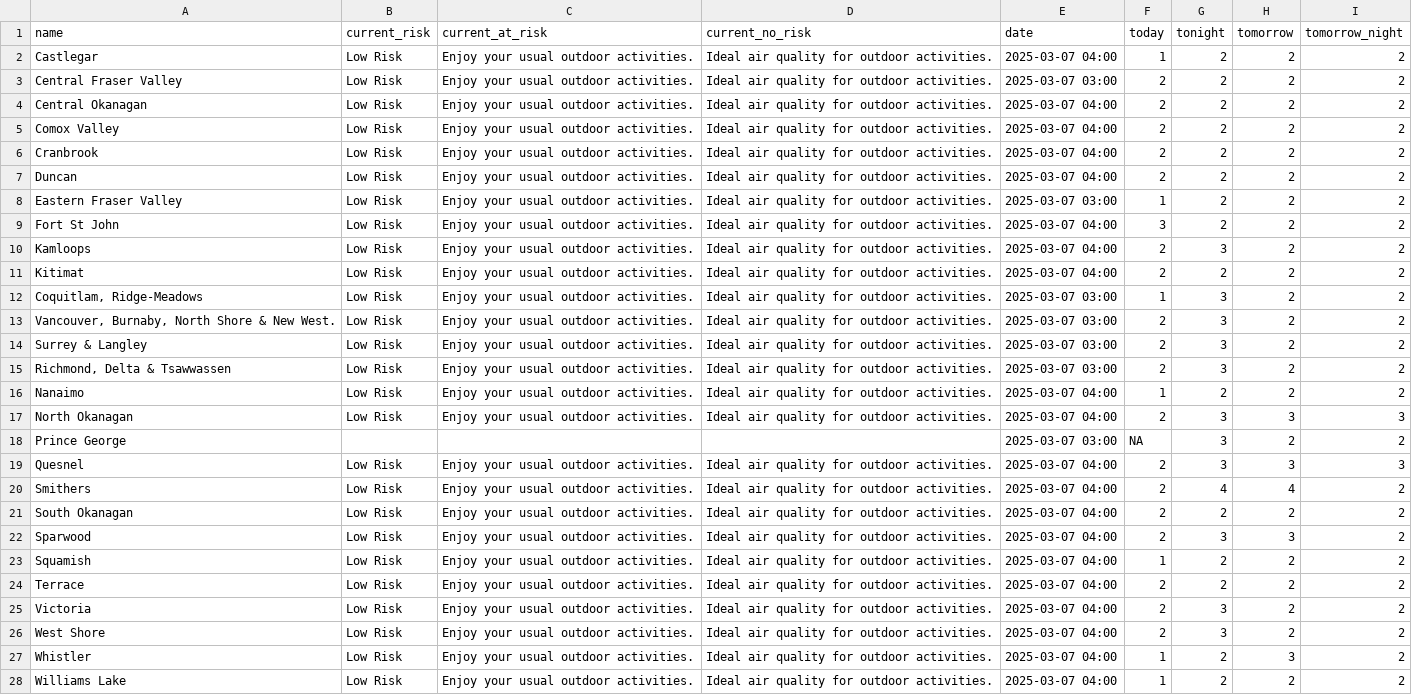
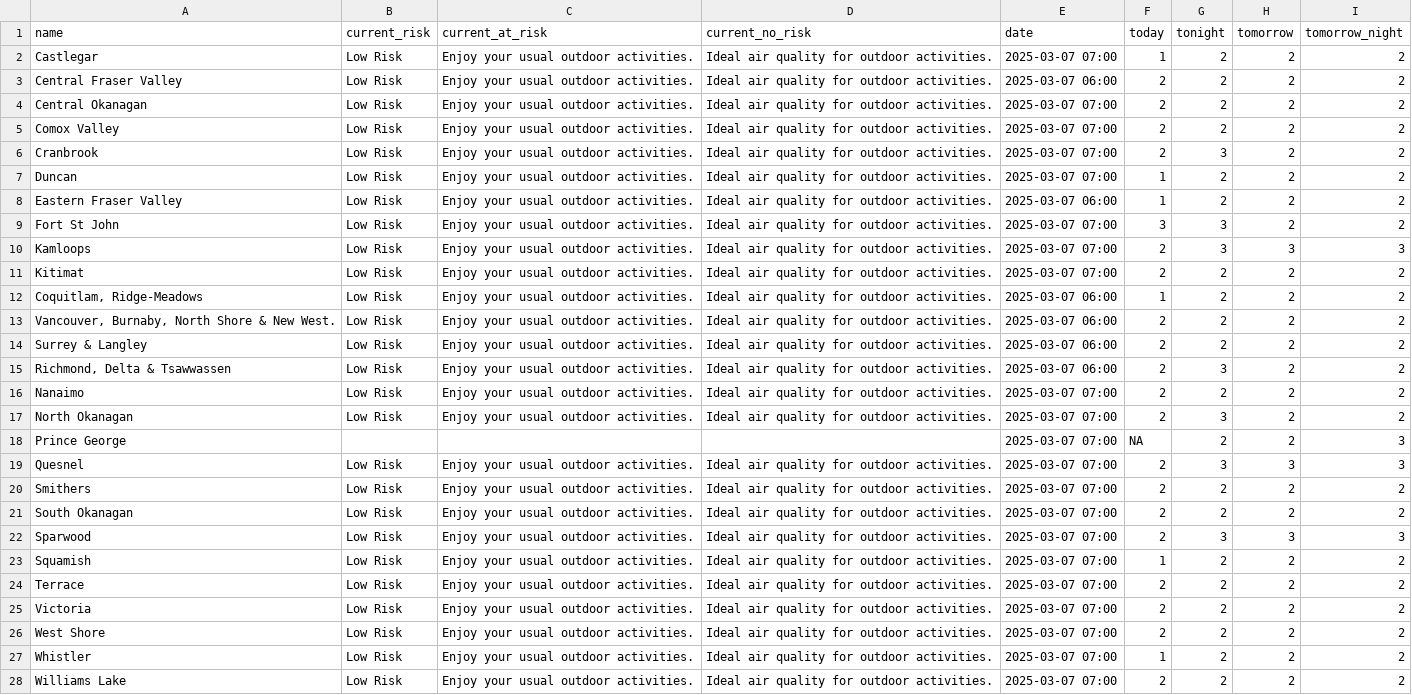
Before and after one commit to vs-postmedia/bc-wildfire-scraper, a CSV file: data/aqhi-data.csv, drawn as a sheet; the diff names each change by its address in the sheet, - before the commit and + after, or states it on an @@ line.

```diff
--- a/data/aqhi-data.csv
+++ b/data/aqhi-data.csv
-E2 (date): 2025-03-07 04:00
+E2 (date): 2025-03-07 07:00
-E3 (date): 2025-03-07 03:00
+E3 (date): 2025-03-07 06:00
-E4:E7 (date): 2025-03-07 04:00
+E4:E7 (date): 2025-03-07 07:00
-G6 (tonight): 2
+G6 (tonight): 3
-F7 (today): 2
+F7 (today): 1
-E8 (date): 2025-03-07 03:00
+E8 (date): 2025-03-07 06:00
-E9:E11 (date): 2025-03-07 04:00
+E9:E11 (date): 2025-03-07 07:00
-G9 (tonight): 2
+G9 (tonight): 3
-H10 (tomorrow): 2
+H10 (tomorrow): 3
-I10 (tomorrow_night): 2
+I10 (tomorrow_night): 3
-E12:E15 (date): 2025-03-07 03:00
+E12:E15 (date): 2025-03-07 06:00
-G12:G14 (tonight): 3
+G12:G14 (tonight): 2
-E16:E17 (date): 2025-03-07 04:00
+E16:E17 (date): 2025-03-07 07:00
-F16 (today): 1
+F16 (today): 2
-H17 (tomorrow): 3
+H17 (tomorrow): 2
-I17 (tomorrow_night): 3
+I17 (tomorrow_night): 2
-E18 (date): 2025-03-07 03:00
+E18 (date): 2025-03-07 07:00
-G18 (tonight): 3
+G18 (tonight): 2
-I18 (tomorrow_night): 2
+I18 (tomorrow_night): 3
-E19:E28 (date): 2025-03-07 04:00
+E19:E28 (date): 2025-03-07 07:00
-G20 (tonight): 4
+G20 (tonight): 2
-H20 (tomorrow): 4
+H20 (tomorrow): 2
-I22 (tomorrow_night): 2
+I22 (tomorrow_night): 3
-G25:G26 (tonight): 3
+G25:G26 (tonight): 2
-H27 (tomorrow): 3
+H27 (tomorrow): 2
-F28 (today): 1
+F28 (today): 2
```
Also changed, not shown: 1 other file.
